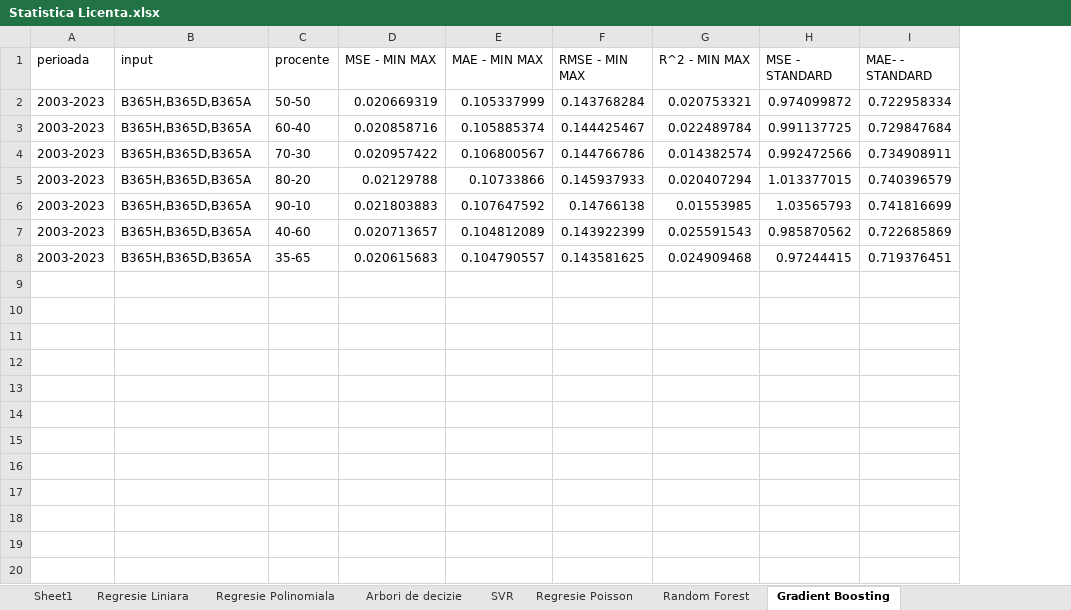
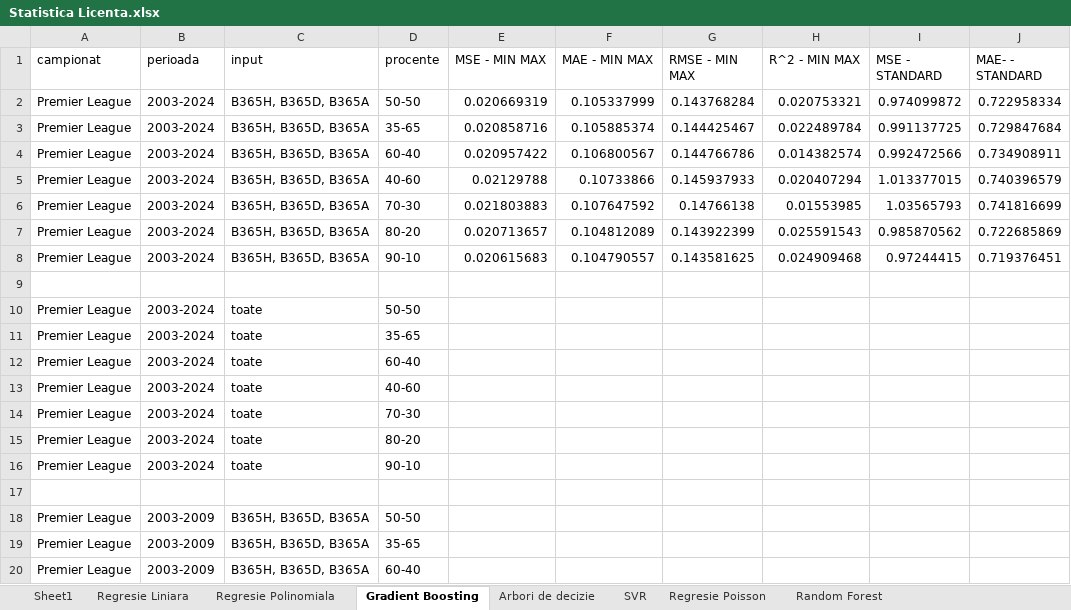
Before and after one commit to SerbanPrecup/Licenta, an Excel workbook: Statistica Licenta.xlsx, sheet Gradient Boosting, drawn as a sheet; only a part is shown; values as stored, in another font and other column widths than the file's, no borders; addresses are those after the commit; rows hold the shown columns only; the diff covers the shown part only; the diff names each change by its address in the sheet, - before the commit and + after, or states it on an @@ line.

```diff
--- a/Statistica Licenta.xlsx (sheet Gradient Boosting)
+++ b/Statistica Licenta.xlsx (sheet Gradient Boosting)
@@ sheet tab order changed: Sheet1 | Regresie Liniara | Regresie Polinomiala | Gradient Boosting | Arbori de decizie | SVR | Regresie Poisson | Random Forest @@
+column A (campionat), rows 2-8: all Premier League
-B2:B8 (perioada): 2003-2023
+B2:B8 (perioada): 2003-2024
-C2:C8 (input): B365H,B365D,B365A
+C2:C8 (input): B365H, B365D, B365A
-D3 (procente): 60-40
+D3 (procente): 35-65
-D4 (procente): 70-30
+D4 (procente): 60-40
-D5 (procente): 80-20
+D5 (procente): 40-60
-D6 (procente): 90-10
+D6 (procente): 70-30
-D7 (procente): 40-60
+D7 (procente): 80-20
-D8 (procente): 35-65
+D8 (procente): 90-10
+row 9: (empty)
+row 10: Premier League | 2003-2024 | toate | 50-50
+row 11: Premier League | 2003-2024 | toate | 35-65
+row 12: Premier League | 2003-2024 | toate | 60-40
+row 13: Premier League | 2003-2024 | toate | 40-60
+row 14: Premier League | 2003-2024 | toate | 70-30
+row 15: Premier League | 2003-2024 | toate | 80-20
+row 16: Premier League | 2003-2024 | toate | 90-10
+row 17: (empty)
+row 18: Premier League | 2003-2009 | B365H, B365D, B365A | 50-50
+row 19: Premier League | 2003-2009 | B365H, B365D, B365A | 35-65
+row 20: Premier League | 2003-2009 | B365H, B365D, B365A | 60-40
```
Also changed, not shown: 172 added rows elsewhere in this sheet, sheet Regresie Liniara, sheet Regresie Polinomiala, sheet SVR, statistica-gui.xlsx, 5 other files.
